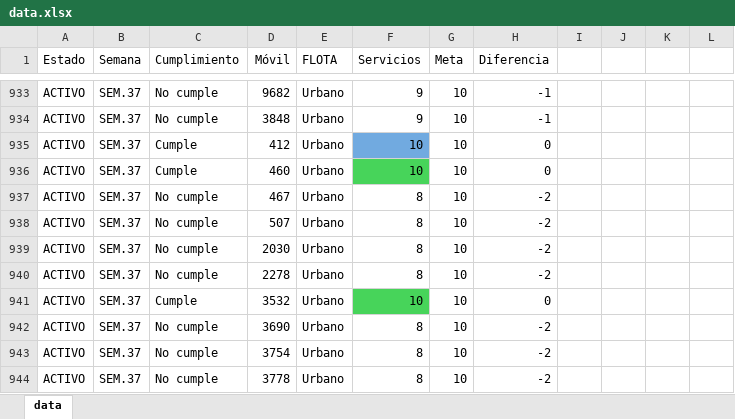
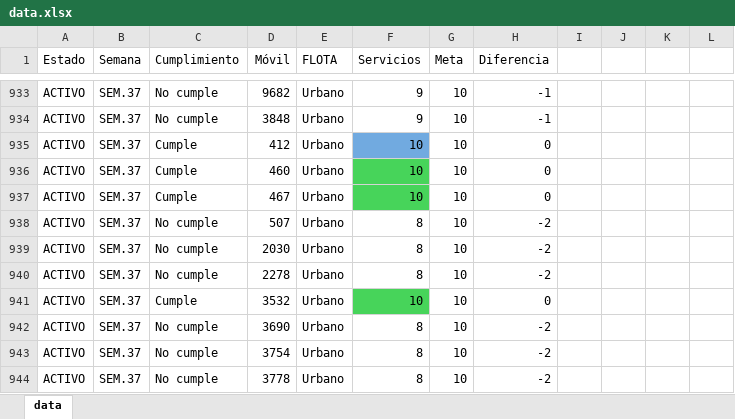
Before and after one commit to CarlosMoscol/directo, an Excel workbook: data.xlsx, sheet data, drawn as a sheet; only a part is shown, gaps mark what is left out; values as stored, in another font and other column widths than the file's, no borders; conditional formats not drawn; the diff names each change by its address in the sheet, - before the commit and + after, or states it on an @@ line.

Commit message:
Update data.xlsx

```diff
--- a/data.xlsx (sheet data)
+++ b/data.xlsx (sheet data)
-C937 (Cumplimiento): No cumple
+C937 (Cumplimiento): Cumple
-F937 (Servicios): 8
+F937 (Servicios): 10
-F937 fill: none
+F937 fill: #47D45A
-H937 (Diferencia): -2
+H937 (Diferencia): 0
```
